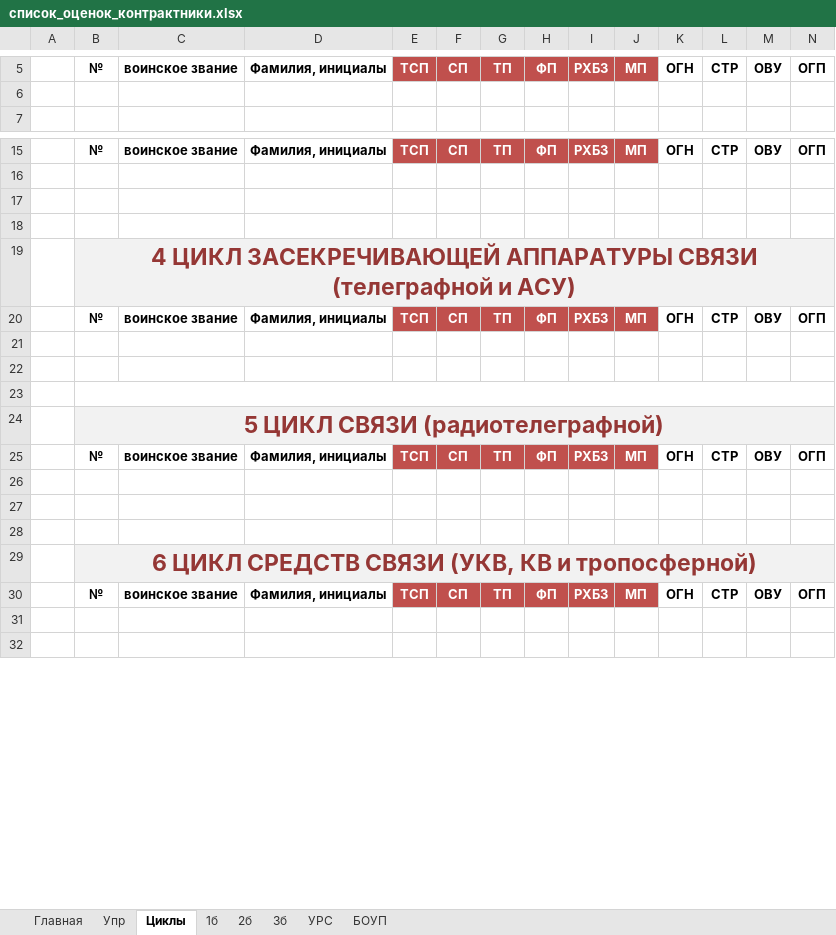
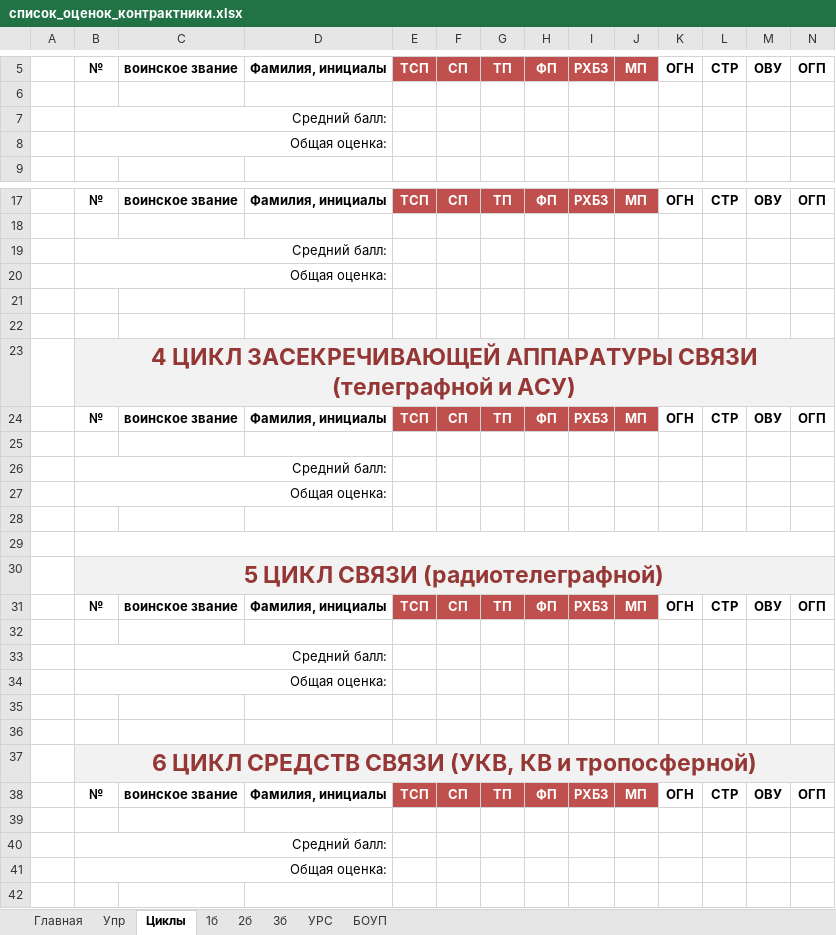
Before and after one commit to Rogach/GradeOCR, an Excel workbook: templates/список_оценок_контрактники.xlsx, sheet Циклы, drawn as a sheet; only a part is shown, gaps mark what is left out; values as stored, in another font and other column widths than the file's, no borders; rows hold the shown columns only; the diff names each change by its address in the sheet, - before the commit and + after, or states it on an @@ line.

```diff
--- a/templates/список_оценок_контрактники.xlsx (sheet Циклы)
+++ b/templates/список_оценок_контрактники.xlsx (sheet Циклы)
+row 7:  | Средний балл:
+row 8:  | Общая оценка:
+row 19:  | Средний балл:
+row 20:  | Общая оценка:
+row 26:  | Средний балл:
+row 27:  | Общая оценка:
+row 33:  | Средний балл:
+row 34:  | Общая оценка:
+row 40:  | Средний балл:
+row 41:  | Общая оценка:
```
Also changed, not shown: sheet 2б, sheet 1б, sheet 3б, sheet БОУП, sheet Упр, sheet УРС, 2 other files.
